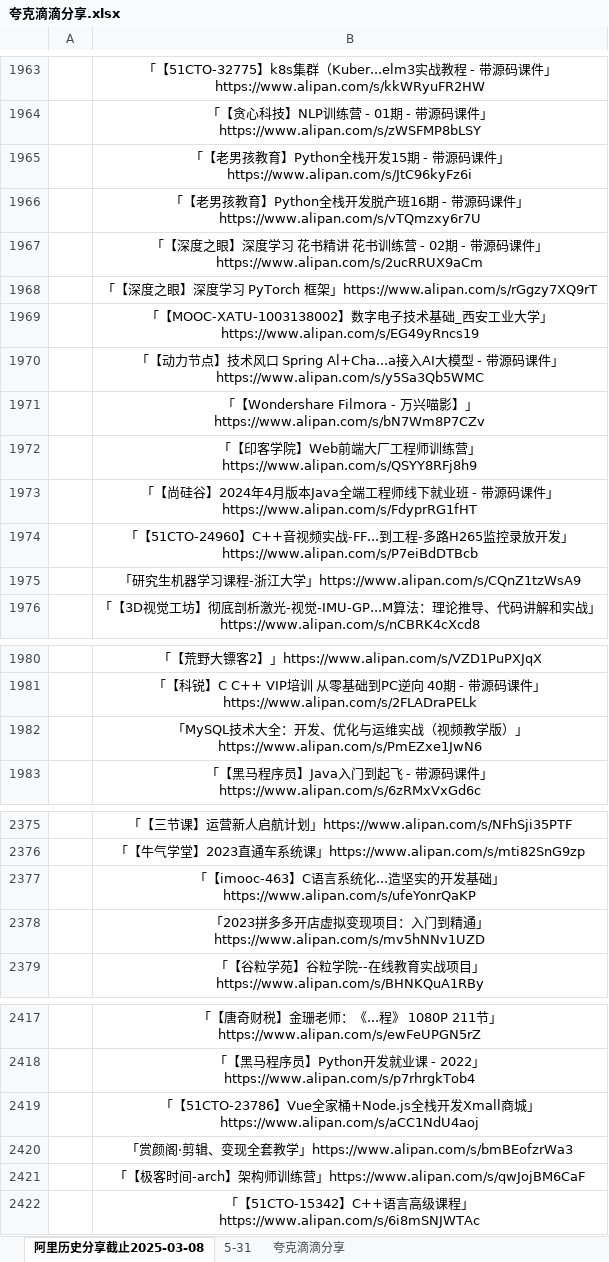
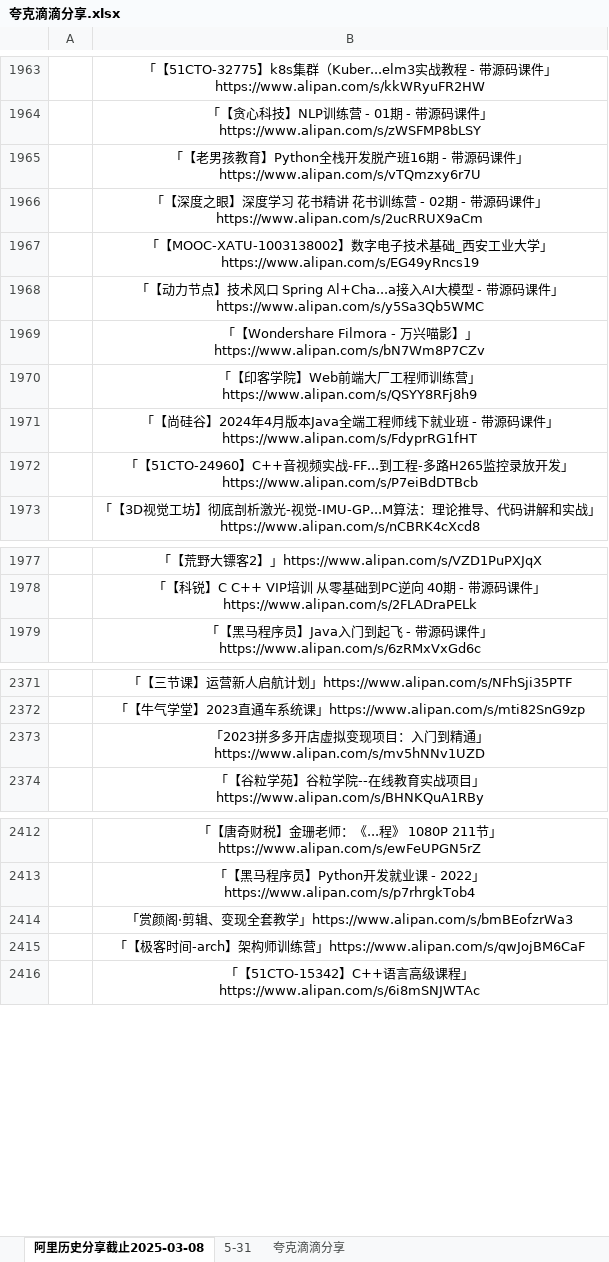
Before and after one commit to mitjavaz/memo, an Excel workbook: .ready/夸克滴滴分享.xlsx, sheet 阿里历史分享截止2025-03-08, drawn as a sheet; only a part is shown, gaps mark what is left out; values as stored, in another font and other column widths than the file's, no borders; the diff covers the shown part only; the diff names each change by its address in the sheet, - before the commit and + after, or states it on an @@ line.

```diff
--- a/.ready/夸克滴滴分享.xlsx (sheet 阿里历史分享截止2025-03-08)
+++ b/.ready/夸克滴滴分享.xlsx (sheet 阿里历史分享截止2025-03-08)
-row 1965:  | 「【老男孩教育】Python全栈开发15期 - 带源码课件」https://www.alipan.com/s/JtC96kyFz6i
-row 1968:  | 「【深度之眼】深度学习 PyTorch 框架」https://www.alipan.com/s/rGgzy7XQ9rT
-row 1975:  | 「研究生机器学习课程-浙江大学」https://www.alipan.com/s/CQnZ1tzWsA9
-row 1982:  | 「MySQL技术大全：开发、优化与运维实战（视频教学版）」https://www.alipan.com/s/PmEZxe1JwN6
-row 2377:  | 「【imooc-463】C语言系统化...造坚实的开发基础」https://www.alipan.com/s/ufeYonrQaKP
-row 2419:  | 「【51CTO-23786】Vue全家桶+Node.js全栈开发Xmall商城」https://www.alipan.com/s/aCC1NdU4aoj
```
Also changed, not shown: 1 removed row elsewhere in this sheet, sheet 5-31, sheet 夸克滴滴分享.
